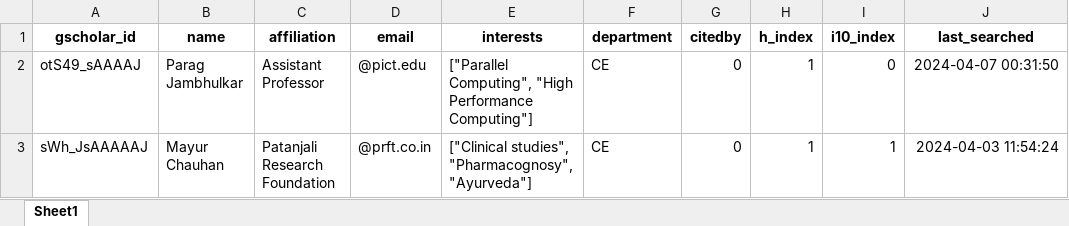
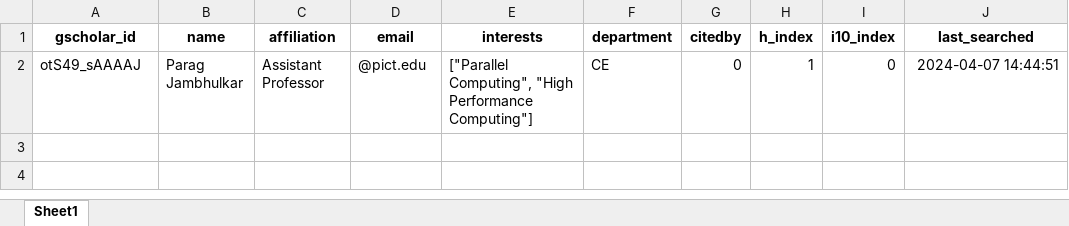
Before and after one commit to KaustubhN1402/web_scraping, an Excel workbook: author_data.xlsx, sheet Sheet1, drawn as a sheet; values as stored, in another font and other column widths than the file's, no borders; the diff names each change by its address in the sheet, - before the commit and + after, or states it on an @@ line.

```diff
--- a/author_data.xlsx (sheet Sheet1)
+++ b/author_data.xlsx (sheet Sheet1)
-J2 (last_searched): 2024-04-07 00:31:50
+J2 (last_searched): 2024-04-07 14:44:51
-row 3: sWh_JsAAAAAJ | Mayur Chauhan | Patanjali Research Foundation | @prft.co.in | ["Clinical studies", "Pharmacognosy", "Ayurveda"] | CE | 0 | 1 | 1 | 2024-04-03 11:54:24
```
Also changed, not shown: 4 other files.
